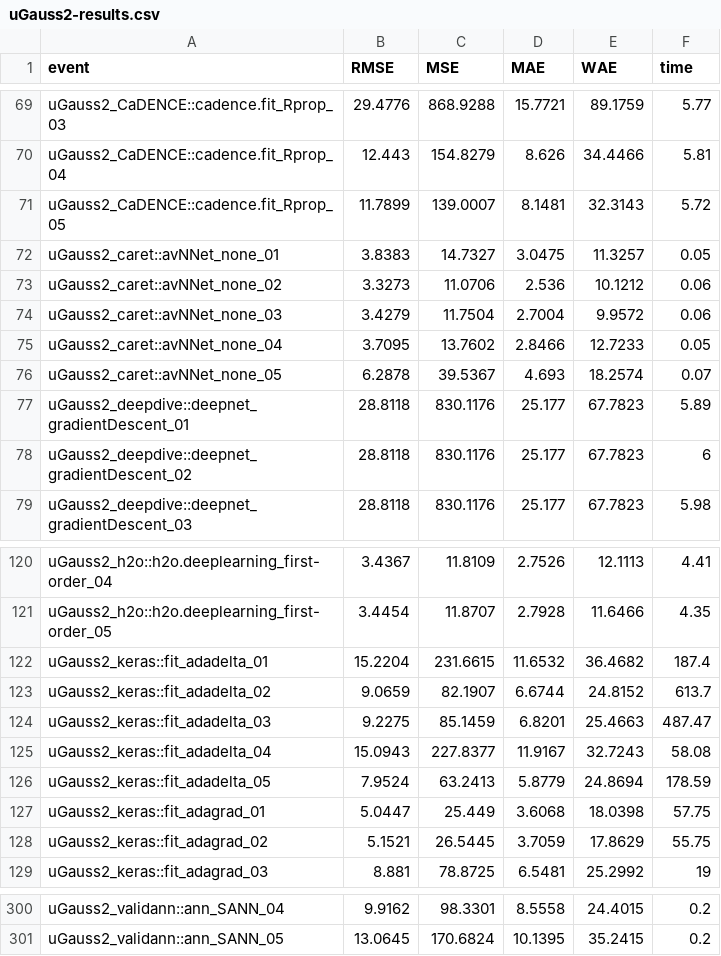
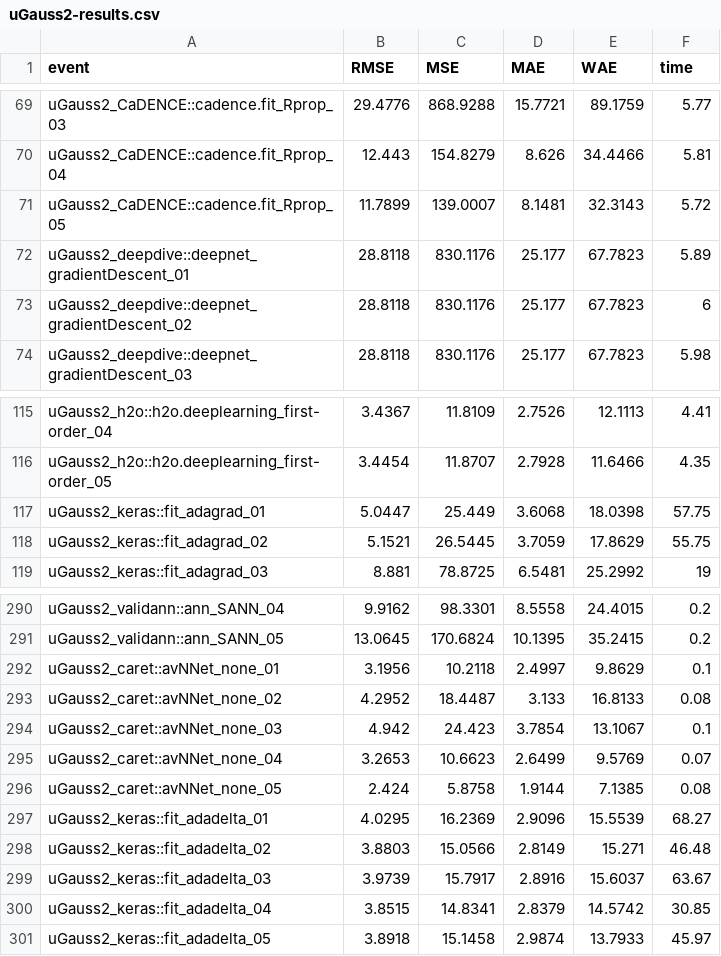
Before and after one commit to pkR-pkR/NNbenchmarkTemplates, a CSV file: results_2020_gsoc2020/uGauss2-results.csv, drawn as a sheet; only a part is shown, gaps mark what is left out.

```diff
--- a/results_2020_gsoc2020/uGauss2-results.csv
+++ b/results_2020_gsoc2020/uGauss2-results.csv
@@ -71,7 +71,2 @@ uGauss2_CaDENCE::cadence.fit_Rprop_04,12.443,154.8279,8.626,34.4466,5.81
 uGauss2_CaDENCE::cadence.fit_Rprop_05,11.7899,139.0007,8.1481,32.3143,5.72
-uGauss2_caret::avNNet_none_01,3.8383,14.7327,3.0475,11.3257,0.05
-uGauss2_caret::avNNet_none_02,3.3273,11.0706,2.536,10.1212,0.06
-uGauss2_caret::avNNet_none_03,3.4279,11.7504,2.7004,9.9572,0.06
-uGauss2_caret::avNNet_none_04,3.7095,13.7602,2.8466,12.7233,0.05
-uGauss2_caret::avNNet_none_05,6.2878,39.5367,4.693,18.2574,0.07
 uGauss2_deepdive::deepnet_gradientDescent_01,28.8118,830.1176,25.177,67.7823,5.89
@@ -121,7 +116,2 @@ uGauss2_h2o::h2o.deeplearning_first-order_04,3.4367,11.8109,2.7526,12.1113,4.41
 uGauss2_h2o::h2o.deeplearning_first-order_05,3.4454,11.8707,2.7928,11.6466,4.35
-uGauss2_keras::fit_adadelta_01,15.2204,231.6615,11.6532,36.4682,187.4
-uGauss2_keras::fit_adadelta_02,9.0659,82.1907,6.6744,24.8152,613.7
-uGauss2_keras::fit_adadelta_03,9.2275,85.1459,6.8201,25.4663,487.47
-uGauss2_keras::fit_adadelta_04,15.0943,227.8377,11.9167,32.7243,58.08
-uGauss2_keras::fit_adadelta_05,7.9524,63.2413,5.8779,24.8694,178.59
 uGauss2_keras::fit_adagrad_01,5.0447,25.449,3.6068,18.0398,57.75
@@ -301 +291,11 @@ uGauss2_validann::ann_SANN_04,9.9162,98.3301,8.5558,24.4015,0.2
 uGauss2_validann::ann_SANN_05,13.0645,170.6824,10.1395,35.2415,0.2
+uGauss2_caret::avNNet_none_01,3.1956,10.2118,2.4997,9.8629,0.1
+uGauss2_caret::avNNet_none_02,4.2952,18.4487,3.133,16.8133,0.08
+uGauss2_caret::avNNet_none_03,4.942,24.423,3.7854,13.1067,0.1
+uGauss2_caret::avNNet_none_04,3.2653,10.6623,2.6499,9.5769,0.07
+uGauss2_caret::avNNet_none_05,2.424,5.8758,1.9144,7.1385,0.08
+uGauss2_keras::fit_adadelta_01,4.0295,16.2369,2.9096,15.5539,68.27
+uGauss2_keras::fit_adadelta_02,3.8803,15.0566,2.8149,15.271,46.48
+uGauss2_keras::fit_adadelta_03,3.9739,15.7917,2.8916,15.6037,63.67
+uGauss2_keras::fit_adadelta_04,3.8515,14.8341,2.8379,14.5742,30.85
+uGauss2_keras::fit_adadelta_05,3.8918,15.1458,2.9874,13.7933,45.97
```
Also changed, not shown: results_2020_gsoc2020/mDette-results.csv, results_2020_gsoc2020/mFriedman-results.csv, 13 other files.
